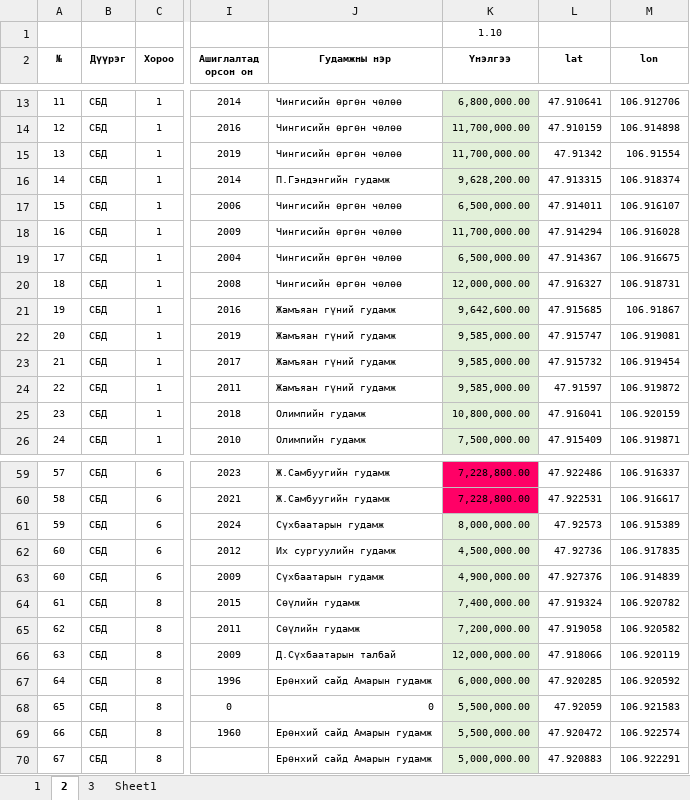
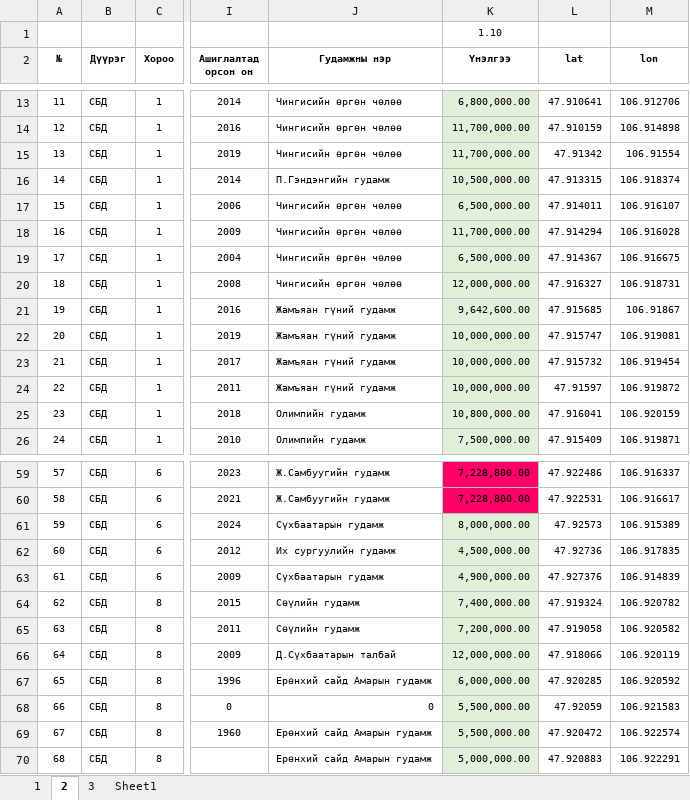
Before and after one commit to Renchint/Office, an Excel workbook: 05_Steamlit/Negtgel_office.xlsx, sheet 2, drawn as a sheet; only a part is shown, gaps mark what is left out; values as stored, in another font and other column widths than the file's, no borders; the diff names each change by its address in the sheet, - before the commit and + after, or states it on an @@ line.

```diff
--- a/05_Steamlit/Negtgel_office.xlsx (sheet 2)
+++ b/05_Steamlit/Negtgel_office.xlsx (sheet 2)
-K16 (Үнэлгээ): 9,628,200.00
+K16 (Үнэлгээ): 10,500,000.00
-K22:K24 (Үнэлгээ): 9,585,000.00
+K22:K24 (Үнэлгээ): 10,000,000.00
@@ column A (№) renumbered from row 63 down @@
```
Also changed, not shown: sheet 1, 03_Analyz/result/filled_price_0626.xlsx, 04_Excel/Negtgel_office.xlsx, 6 other files.
